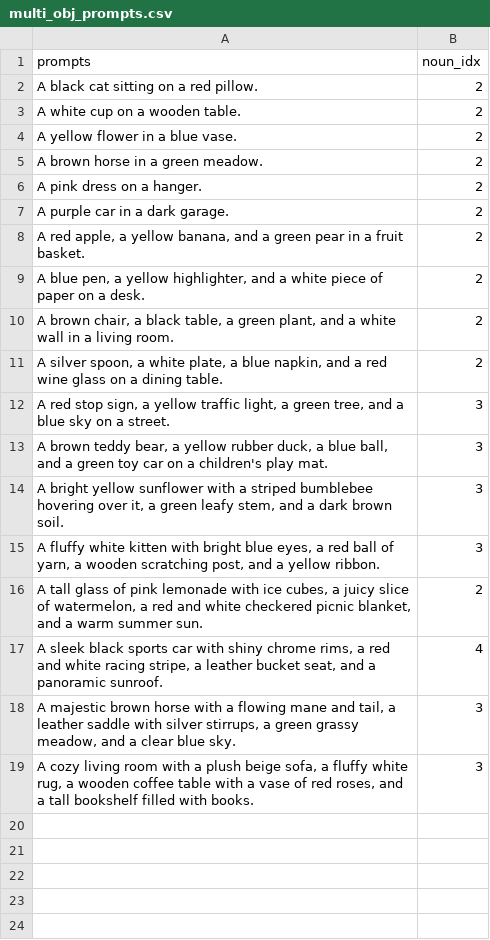
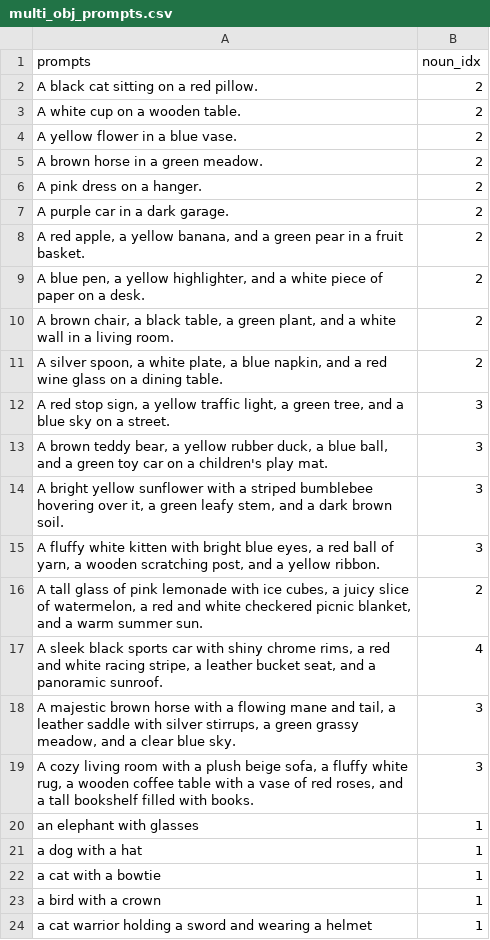
Before and after one commit to Edenzzzz/Stable-Diffusion-Compositions-Analysis, a CSV file: prompts/multi_obj_prompts.csv, drawn as a sheet; the diff names each change by its address in the sheet, - before the commit and + after, or states it on an @@ line.

```diff
--- a/prompts/multi_obj_prompts.csv
+++ b/prompts/multi_obj_prompts.csv
+row 20: an elephant with glasses | 1
+row 21: a dog with a hat | 1
+row 22: a cat with a bowtie | 1
+row 23: a bird with a crown | 1
+row 24: a cat warrior holding a sword and wearing a helmet | 1
```
Also changed, not shown: 9 other files.
